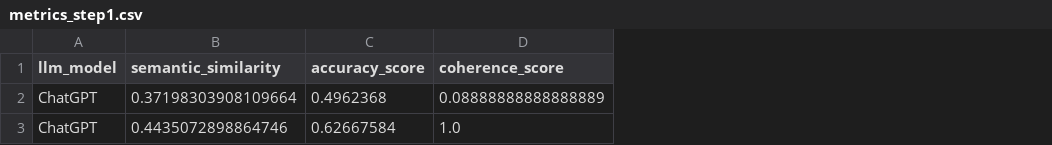
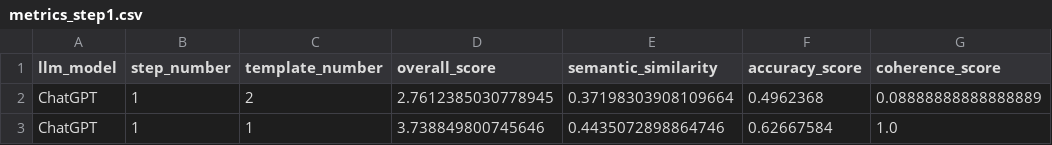
Before and after one commit to gmatasruiz/llm_product_inception, a CSV file: prompt_creation/prompting/results/ChatGPT/step1/metrics/metrics_step1.csv, drawn as a sheet; only a part is shown; the diff names each change by its address in the sheet, - before the commit and + after, or states it on an @@ line.

```diff
--- a/prompt_creation/prompting/results/ChatGPT/step1/metrics/metrics_step1.csv
+++ b/prompt_creation/prompting/results/ChatGPT/step1/metrics/metrics_step1.csv
+column B (step_number), rows 2-3: 1 | 1
+column C (template_number), rows 2-3: 2 | 1
+column D (overall_score), rows 2-3: 2.7612385030778945 | 3.738849800745646
```
Also changed, not shown: prompt_creation/prompting/results/ChatGPT/step2/metrics/metrics_step2.csv, prompt_creation/prompting/results/Meta-Llama3-8B/step1/metrics/metrics_step1.csv, 5 other files.
